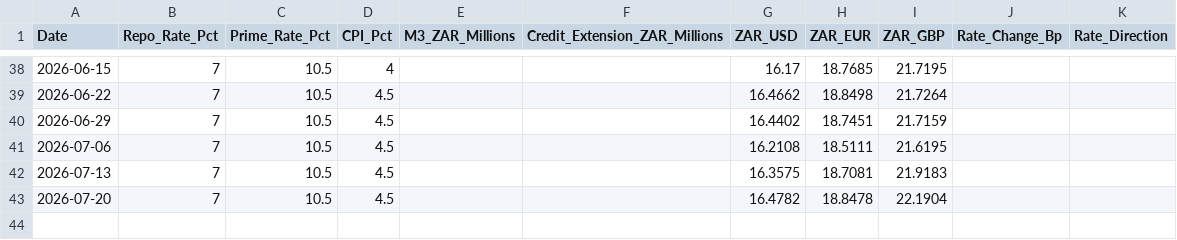
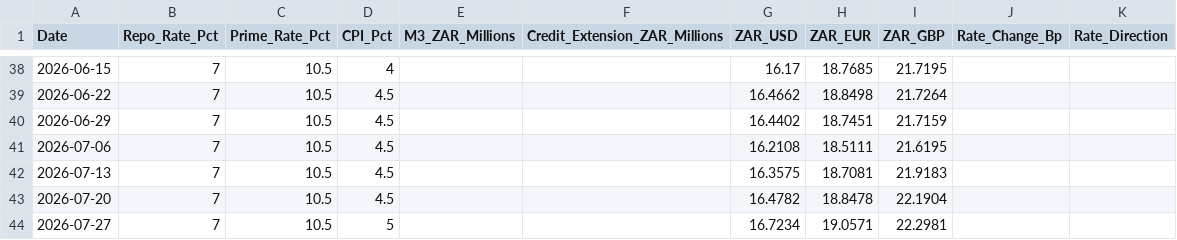
Before and after one commit to GeneralGunfire/Meridian, a CSV file: data/economy/sarb_monetary/sarb_monetary_history.csv, drawn as a sheet; only a part is shown, gaps mark what is left out; the diff names each change by its address in the sheet, - before the commit and + after, or states it on an @@ line.

```diff
--- a/data/economy/sarb_monetary/sarb_monetary_history.csv
+++ b/data/economy/sarb_monetary/sarb_monetary_history.csv
+row 44: 2026-07-27 | 7 | 10.5 | 5 |  |  | 16.7234 | 19.0571 | 22.2981
```
Also changed, not shown: 2 other files.
